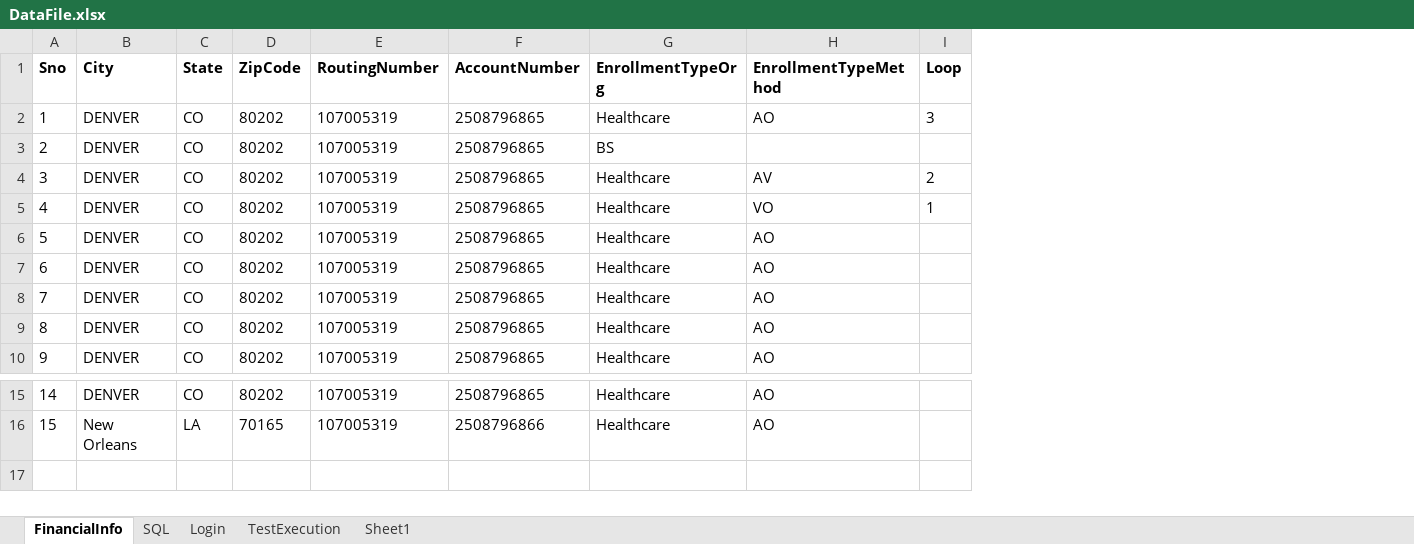
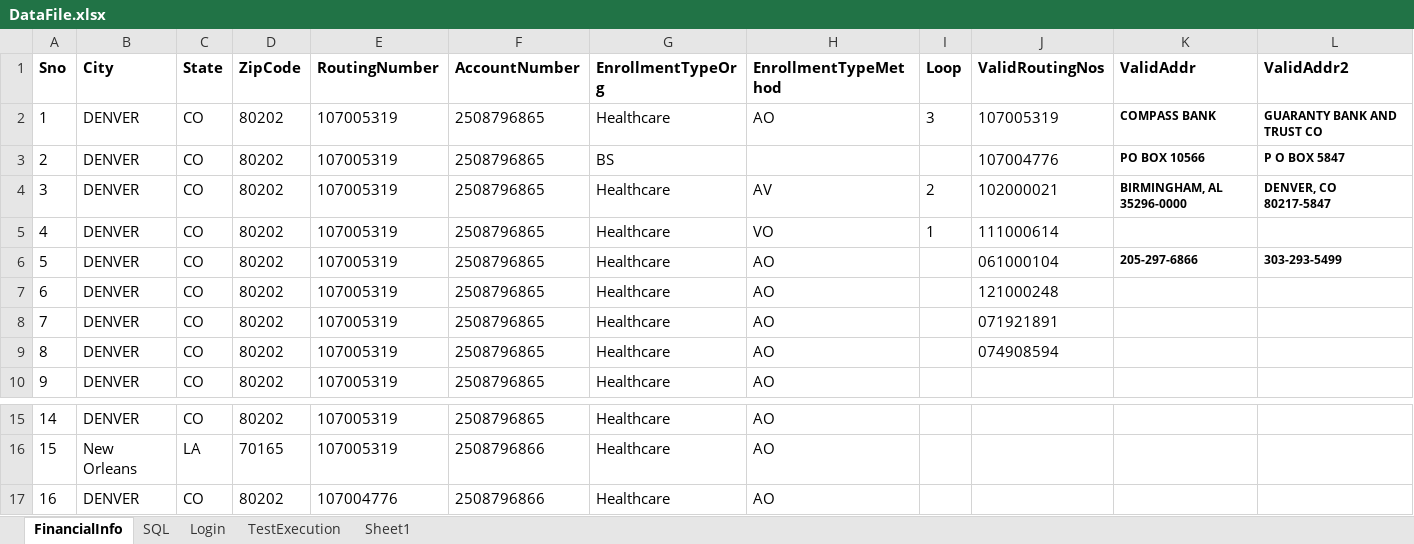
Before and after one commit to yaminichinchinedi/CucumberFramework, an Excel workbook: Online-Portals/UPA/DataFiles/DataFile.xlsx, sheet FinancialInfo, drawn as a sheet; only a part is shown, gaps mark what is left out; values as stored, in another font and other column widths than the file's, no borders; the diff names each change by its address in the sheet, - before the commit and + after, or states it on an @@ line.

Commit message:
ABA Validator Changes

```diff
--- a/Online-Portals/UPA/DataFiles/DataFile.xlsx (sheet FinancialInfo)
+++ b/Online-Portals/UPA/DataFiles/DataFile.xlsx (sheet FinancialInfo)
+column J (ValidRoutingNos), rows 2-9: 107005319 | 107004776 | 102000021 | 111000614 | 061000104 | 121000248 | 071921891 | 074908594
+column K (ValidAddr), rows 2-6: COMPASS BANK | PO BOX 10566 | BIRMINGHAM, AL 35296-0000 |  | 205-297-6866
+column L (ValidAddr2), rows 2-6: GUARANTY BANK AND TRUST CO | P O BOX 5847 | DENVER, CO 80217-5847 |  | 303-293-5499
+row 17: 16 | DENVER | CO | 80202 | 107004776 | 2508796866 | Healthcare | AO
```
Also changed, not shown: sheet SQL, 15 other files.
